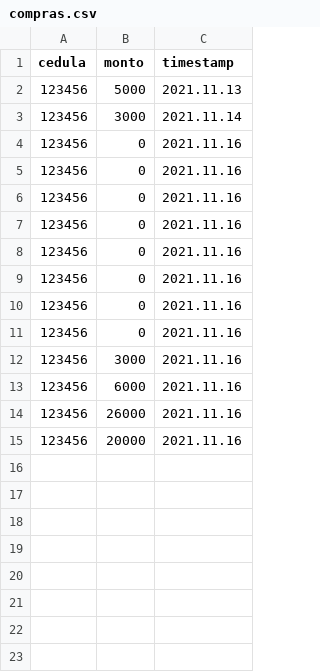
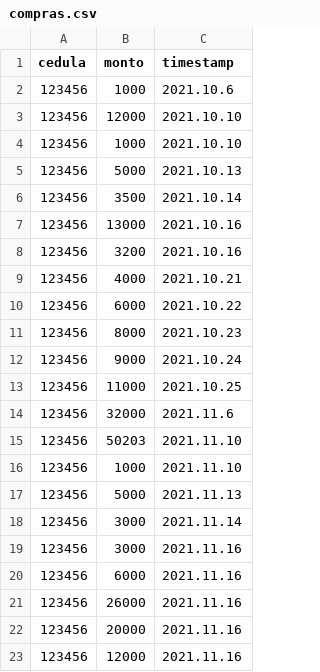
Before and after one commit to DPOO-JJ/proyecto-1, a CSV file: proyecto-1/data/compras.csv, drawn as a sheet; removed rows and columns are numbered as before the commit, all else as after; the diff names each change by its address in the sheet, - before the commit and + after, or states it on an @@ line.

```diff
--- a/proyecto-1/data/compras.csv
+++ b/proyecto-1/data/compras.csv
+row 2: 123456 | 1000 | 2021.10.6
+row 3: 123456 | 12000 | 2021.10.10
+row 4: 123456 | 1000 | 2021.10.10
+row 5: 123456 | 5000 | 2021.10.13
+row 6: 123456 | 3500 | 2021.10.14
+row 7: 123456 | 13000 | 2021.10.16
+row 8: 123456 | 3200 | 2021.10.16
+row 9: 123456 | 4000 | 2021.10.21
+row 10: 123456 | 6000 | 2021.10.22
+row 11: 123456 | 8000 | 2021.10.23
+row 12: 123456 | 9000 | 2021.10.24
+row 13: 123456 | 11000 | 2021.10.25
+row 14: 123456 | 32000 | 2021.11.6
+row 15: 123456 | 50203 | 2021.11.10
+row 16: 123456 | 1000 | 2021.11.10
-row 4: 123456 | 0 | 2021.11.16
-row 5: 123456 | 0 | 2021.11.16
-row 6: 123456 | 0 | 2021.11.16
-row 7: 123456 | 0 | 2021.11.16
-row 8: 123456 | 0 | 2021.11.16
-row 9: 123456 | 0 | 2021.11.16
-row 10: 123456 | 0 | 2021.11.16
-row 11: 123456 | 0 | 2021.11.16
+row 23: 123456 | 12000 | 2021.11.16
```
Also changed, not shown: proyecto-1/data/clientes.csv, proyecto-1/data/lotes.csv, 29 other files.
